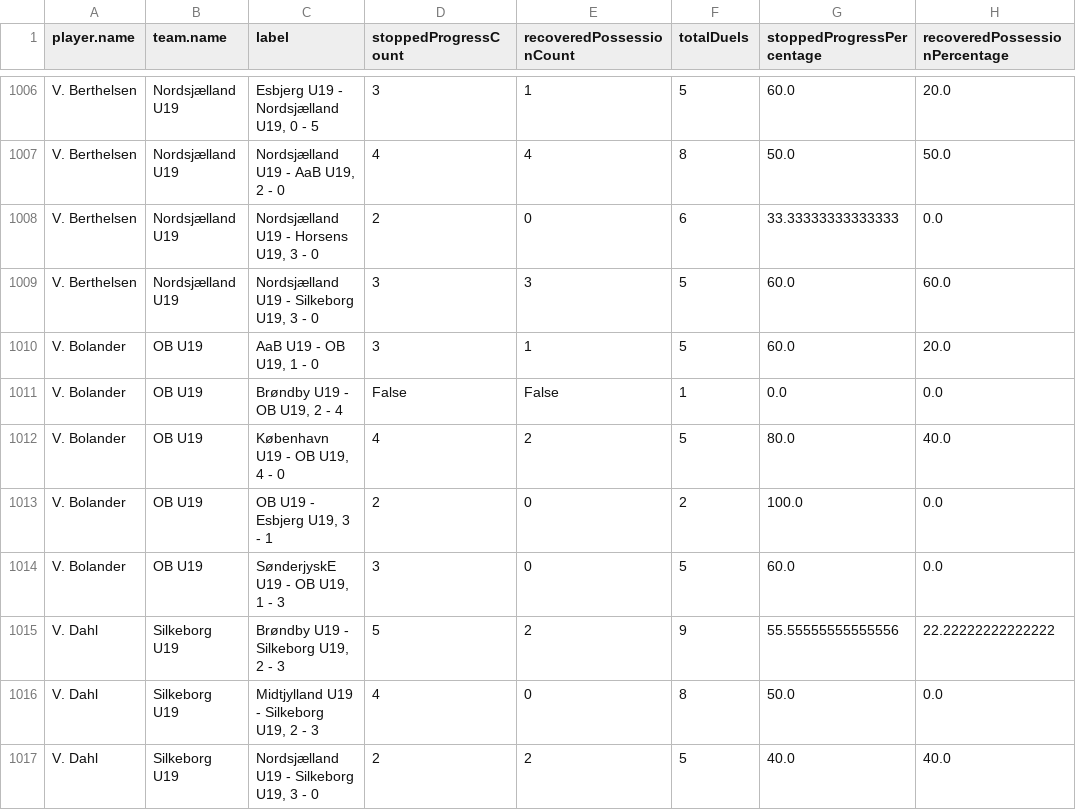
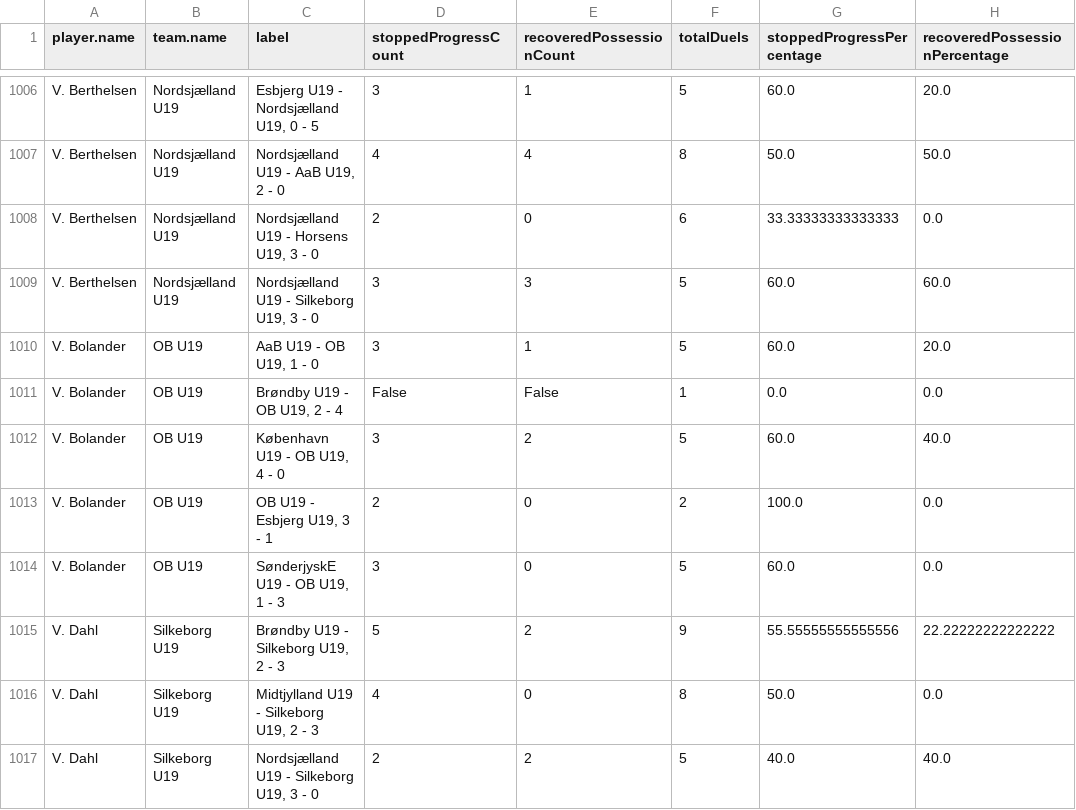
Before and after one commit to AC-Horsens/AC-Horsens-U19, a CSV file: groundduels_per_player.csv, drawn as a sheet; only a part is shown, gaps mark what is left out.

```diff
--- a/groundduels_per_player.csv
+++ b/groundduels_per_player.csv
@@ -1011,3 +1011,3 @@ V. Bolander,OB U19,"AaB U19 - OB U19, 1 - 0",3,1,5,60.0,20.0
 V. Bolander,OB U19,"Brøndby U19 - OB U19, 2 - 4",False,False,1,0.0,0.0
-V. Bolander,OB U19,"København U19 - OB U19, 4 - 0",4,2,5,80.0,40.0
+V. Bolander,OB U19,"København U19 - OB U19, 4 - 0",3,2,5,60.0,40.0
 V. Bolander,OB U19,"OB U19 - Esbjerg U19, 3 - 1",2,0,2,100.0,0.0
```
Also changed, not shown: dangerzone_entries.csv, groundduels.csv, 4 other files.
